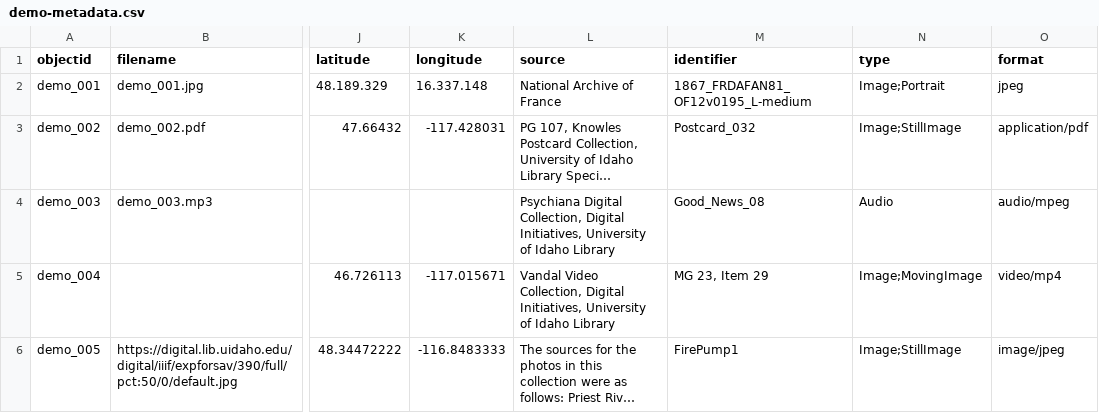
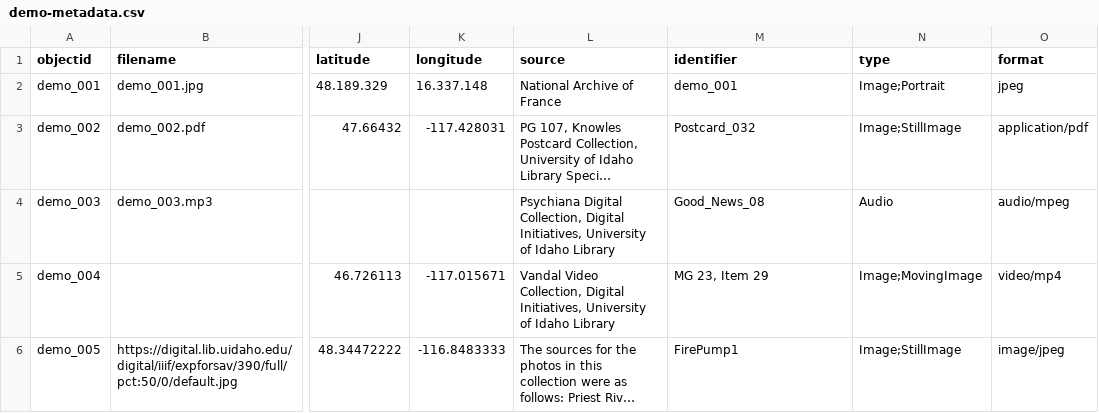
Before and after one commit to Fraukindermann/Mapping-Thonet, a CSV file: _data/demo-metadata.csv, drawn as a sheet; only a part is shown, gaps mark what is left out; long unchanged cells end in …; the diff names each change by its address in the sheet, - before the commit and + after, or states it on an @@ line.

Commit message:
Update demo-metadata.csv

```diff
--- a/_data/demo-metadata.csv
+++ b/_data/demo-metadata.csv
-M2 (identifier): 1867_FRDAFAN81_OF12v0195_L-medium
+M2 (identifier): demo_001
```
